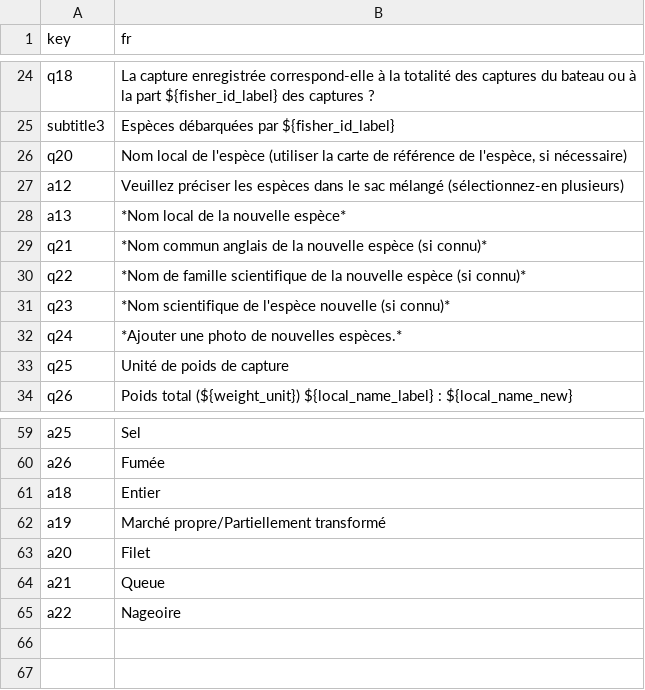
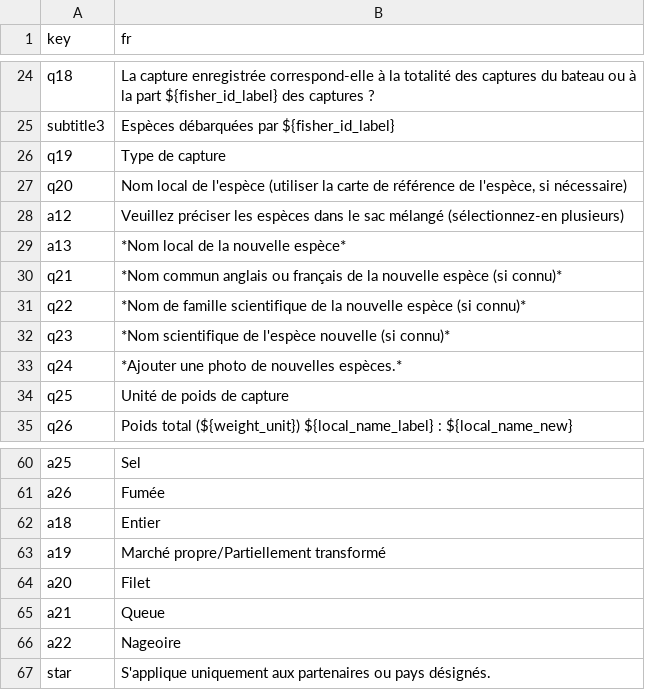
Before and after one commit to Barefoot-Ocean/Partner-Manual, a CSV file: pages/landings_monitoring/data/translation_fr.csv, drawn as a sheet; only a part is shown, gaps mark what is left out.

```diff
--- a/pages/landings_monitoring/data/translation_fr.csv
+++ b/pages/landings_monitoring/data/translation_fr.csv
@@ -25,2 +25,3 @@ q18,La capture enregistrée correspond-elle à la totalité des captures du bate
 subtitle3,Espèces débarquées par ${fisher_id_label}
+q19,Type de capture
 q20,"Nom local de l'espèce (utiliser la carte de référence de l'espèce, si nécessaire)"
@@ -28,3 +29,3 @@ a12,Veuillez préciser les espèces dans le sac mélangé (sélectionnez-en plus
 a13,*Nom local de la nouvelle espèce*
-q21,*Nom commun anglais de la nouvelle espèce (si connu)*
+q21,*Nom commun anglais ou français de la nouvelle espèce (si connu)*
 q22,*Nom de famille scientifique de la nouvelle espèce (si connu)*
@@ -65 +66,2 @@ a21,Queue
 a22,Nageoire
+star,S'applique uniquement aux partenaires ou pays désignés.
```
Also changed, not shown: pages/landings_monitoring/data/translation_id.csv, pages/landings_monitoring/data/translation_mg.csv, 12 other files.
